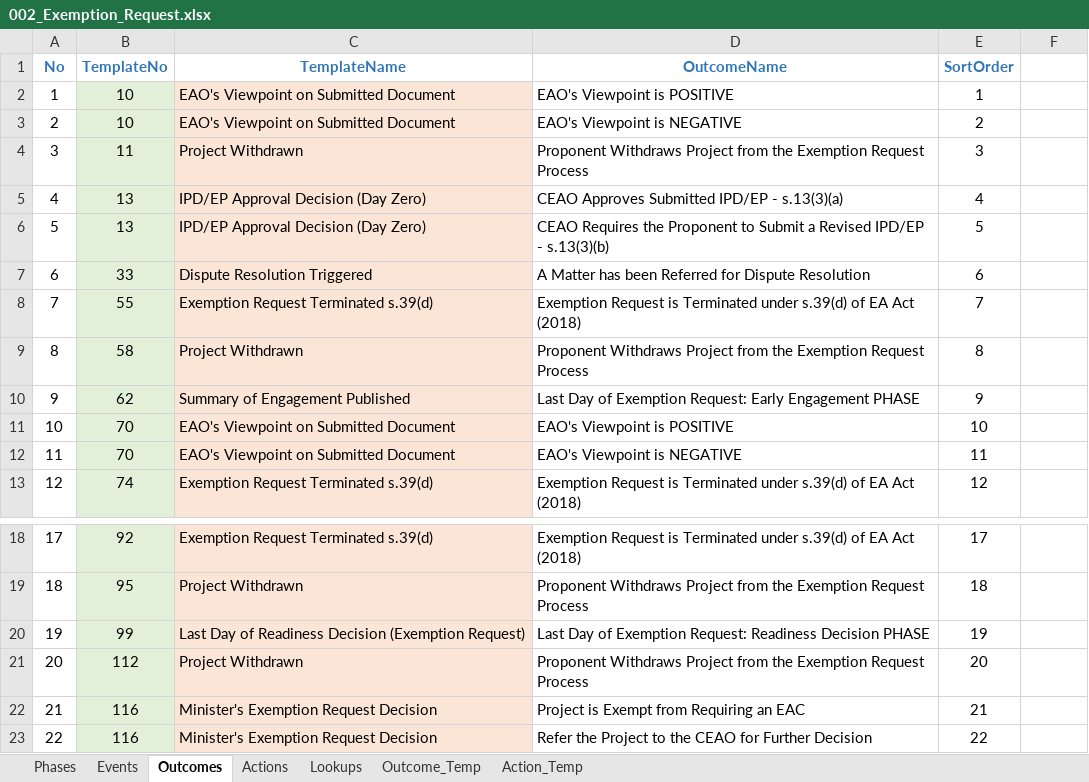
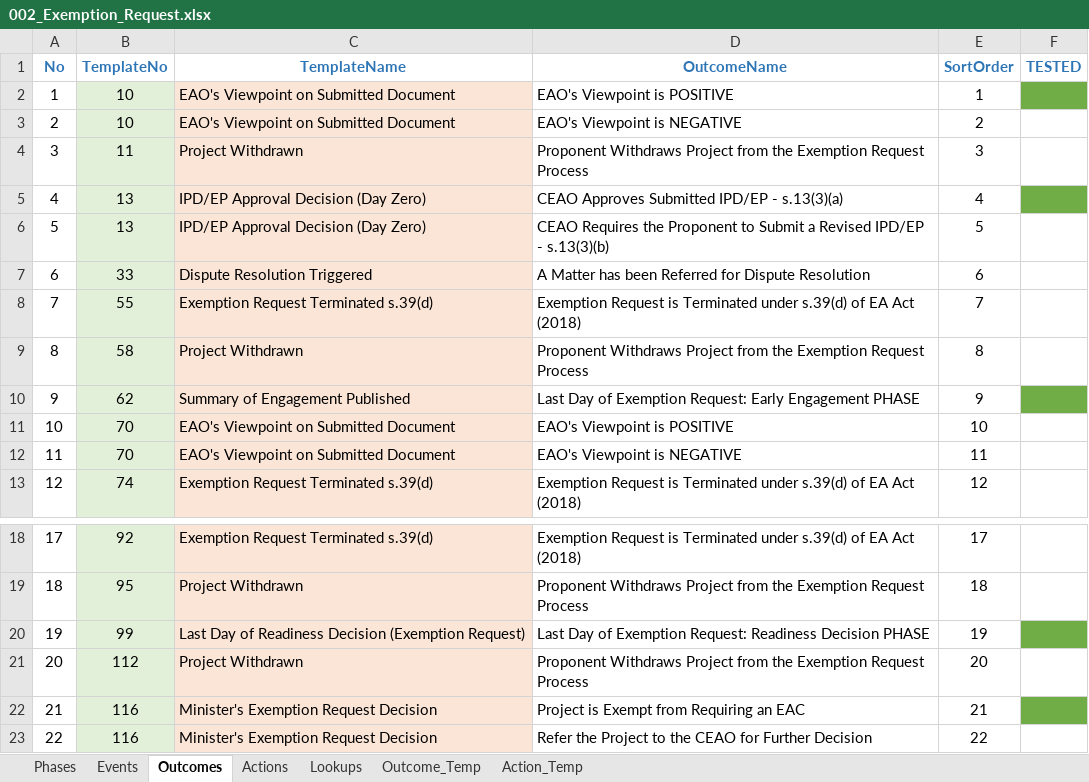
Before and after one commit to bcgov/EPIC.track, an Excel workbook: epictrack-api/src/api/templates/event_templates/exemption_request/002_Exemption_Request.xlsx, sheet Outcomes, drawn as a sheet; only a part is shown, gaps mark what is left out; values as stored, in another font and other column widths than the file's, no borders; the diff names each change by its address in the sheet, - before the commit and + after, or states it on an @@ line.

```diff
--- a/epictrack-api/src/api/templates/event_templates/exemption_request/002_Exemption_Request.xlsx (sheet Outcomes)
+++ b/epictrack-api/src/api/templates/event_templates/exemption_request/002_Exemption_Request.xlsx (sheet Outcomes)
-F1: (empty)
+F1: TESTED
-F2 fill: none
+F2 fill: #70AD47
-F5 fill: none
+F5 fill: #70AD47
-F10 fill: none
+F10 fill: #70AD47
-F20 fill: none
+F20 fill: #70AD47
-F22 fill: none
+F22 fill: #70AD47
```
Also changed, not shown: sheet Actions, sheet Events, 6 other files.
